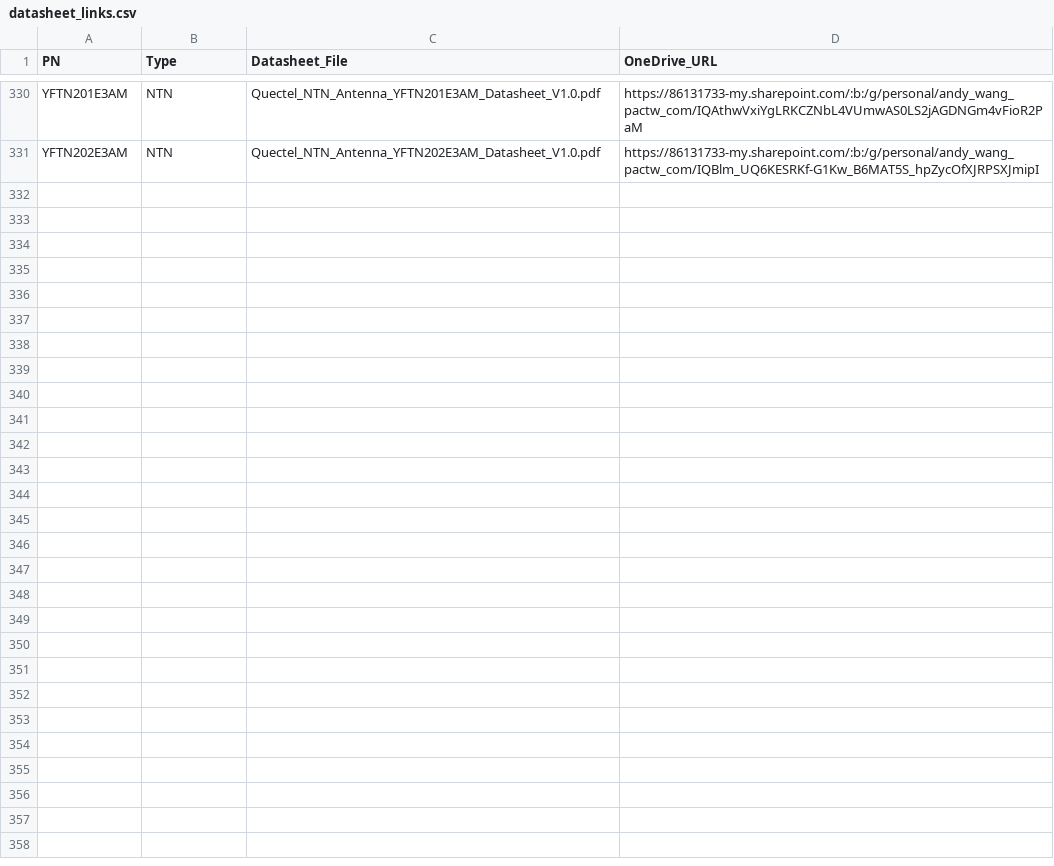
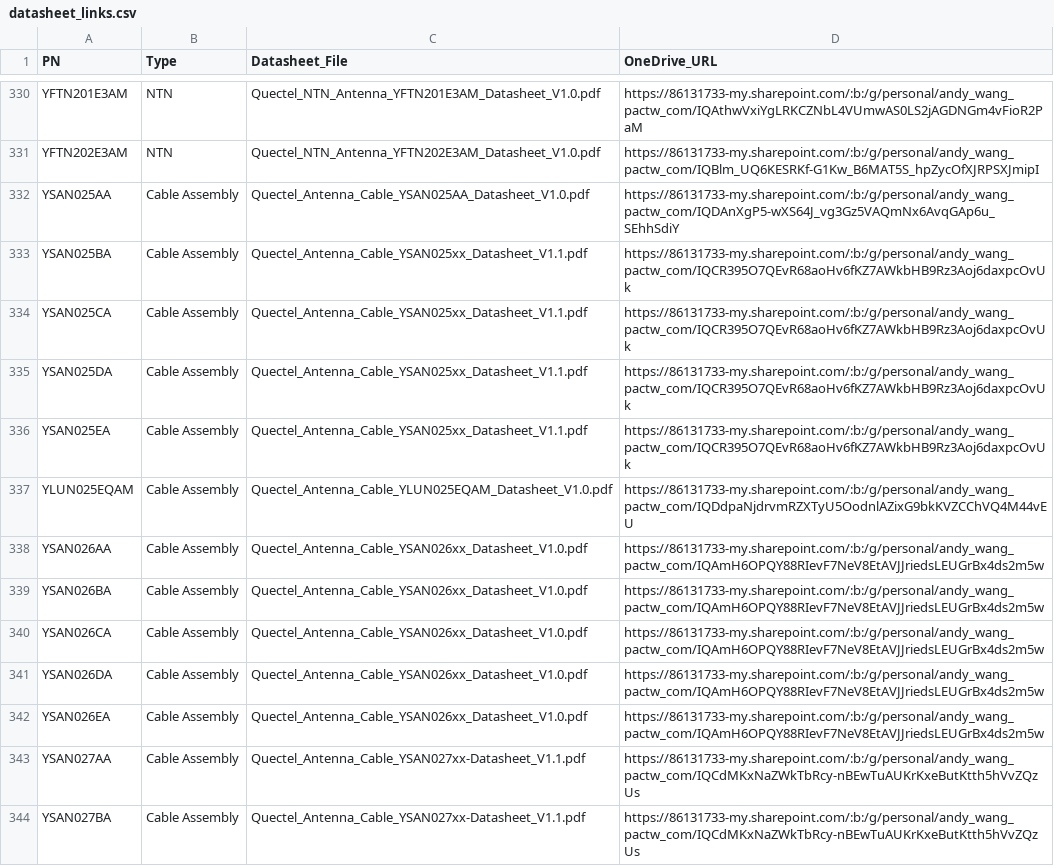
Before and after one commit to magicgrandpa8/Quectel-Antenna-Selector, a CSV file: data/datasheet_links.csv, drawn as a sheet; only a part is shown, gaps mark what is left out; the diff covers the shown part only.

```diff
--- a/data/datasheet_links.csv
+++ b/data/datasheet_links.csv
@@ -331 +331,14 @@ YFTN201E3AM,NTN,Quectel_NTN_Antenna_YFTN201E3AM_Datasheet_V1.0.pdf,https://86131
 YFTN202E3AM,NTN,Quectel_NTN_Antenna_YFTN202E3AM_Datasheet_V1.0.pdf,https://86131733-my.sharepoint.com/:b:/g/personal/andy_wang_pactw_com/IQBlm_UQ6KESRKf-G1Kw_B6MAT5S_hpZycOfXJRPSXJmipI
+YSAN025AA,Cable Assembly,Quectel_Antenna_Cable_YSAN025AA_Datasheet_V1.0.pdf,https://86131733-my.sharepoint.com/:b:/g/personal/andy_wang_pactw_com/IQDAnXgP5-wXS64J_vg3Gz5VAQmNx6AvqGAp6u_SEhhSdiY
+YSAN025BA,Cable Assembly,Quectel_Antenna_Cable_YSAN025xx_Datasheet_V1.1.pdf,https://86131733-my.sharepoint.com/:b:/g/personal/andy_wang_pactw_com/IQCR395O7QEvR68aoHv6fKZ7AWkbHB9Rz3Aoj6daxpcOvUk
+YSAN025CA,Cable Assembly,Quectel_Antenna_Cable_YSAN025xx_Datasheet_V1.1.pdf,https://86131733-my.sharepoint.com/:b:/g/personal/andy_wang_pactw_com/IQCR395O7QEvR68aoHv6fKZ7AWkbHB9Rz3Aoj6daxpcOvUk
+YSAN025DA,Cable Assembly,Quectel_Antenna_Cable_YSAN025xx_Datasheet_V1.1.pdf,https://86131733-my.sharepoint.com/:b:/g/personal/andy_wang_pactw_com/IQCR395O7QEvR68aoHv6fKZ7AWkbHB9Rz3Aoj6daxpcOvUk
+YSAN025EA,Cable Assembly,Quectel_Antenna_Cable_YSAN025xx_Datasheet_V1.1.pdf,https://86131733-my.sharepoint.com/:b:/g/personal/andy_wang_pactw_com/IQCR395O7QEvR68aoHv6fKZ7AWkbHB9Rz3Aoj6daxpcOvUk
+YLUN025EQAM,Cable Assembly,Quectel_Antenna_Cable_YLUN025EQAM_Datasheet_V1.0.pdf,https://86131733-my.sharepoint.com/:b:/g/personal/andy_wang_pactw_com/IQDdpaNjdrvmRZXTyU5OodnlAZixG9bkKVZCChVQ4M44vEU
+YSAN026AA,Cable Assembly,Quectel_Antenna_Cable_YSAN026xx_Datasheet_V1.0.pdf,https://86131733-my.sharepoint.com/:b:/g/personal/andy_wang_pactw_com/IQAmH6OPQY88RIevF7NeV8EtAVJJriedsLEUGrBx4ds2m5w
+YSAN026BA,Cable Assembly,Quectel_Antenna_Cable_YSAN026xx_Datasheet_V1.0.pdf,https://86131733-my.sharepoint.com/:b:/g/personal/andy_wang_pactw_com/IQAmH6OPQY88RIevF7NeV8EtAVJJriedsLEUGrBx4ds2m5w
+YSAN026CA,Cable Assembly,Quectel_Antenna_Cable_YSAN026xx_Datasheet_V1.0.pdf,https://86131733-my.sharepoint.com/:b:/g/personal/andy_wang_pactw_com/IQAmH6OPQY88RIevF7NeV8EtAVJJriedsLEUGrBx4ds2m5w
+YSAN026DA,Cable Assembly,Quectel_Antenna_Cable_YSAN026xx_Datasheet_V1.0.pdf,https://86131733-my.sharepoint.com/:b:/g/personal/andy_wang_pactw_com/IQAmH6OPQY88RIevF7NeV8EtAVJJriedsLEUGrBx4ds2m5w
+YSAN026EA,Cable Assembly,Quectel_Antenna_Cable_YSAN026xx_Datasheet_V1.0.pdf,https://86131733-my.sharepoint.com/:b:/g/personal/andy_wang_pactw_com/IQAmH6OPQY88RIevF7NeV8EtAVJJriedsLEUGrBx4ds2m5w
+YSAN027AA,Cable Assembly,Quectel_Antenna_Cable_YSAN027xx-Datasheet_V1.1.pdf,https://86131733-my.sharepoint.com/:b:/g/personal/andy_wang_pactw_com/IQCdMKxNaZWkTbRcy-nBEwTuAUKrKxeButKtth5hVvZQzUs
+YSAN027BA,Cable Assembly,Quectel_Antenna_Cable_YSAN027xx-Datasheet_V1.1.pdf,https://86131733-my.sharepoint.com/:b:/g/personal/andy_wang_pactw_com/IQCdMKxNaZWkTbRcy-nBEwTuAUKrKxeButKtth5hVvZQzUs
```
Also changed, not shown: 13 added rows elsewhere in this file, 8 other files.
